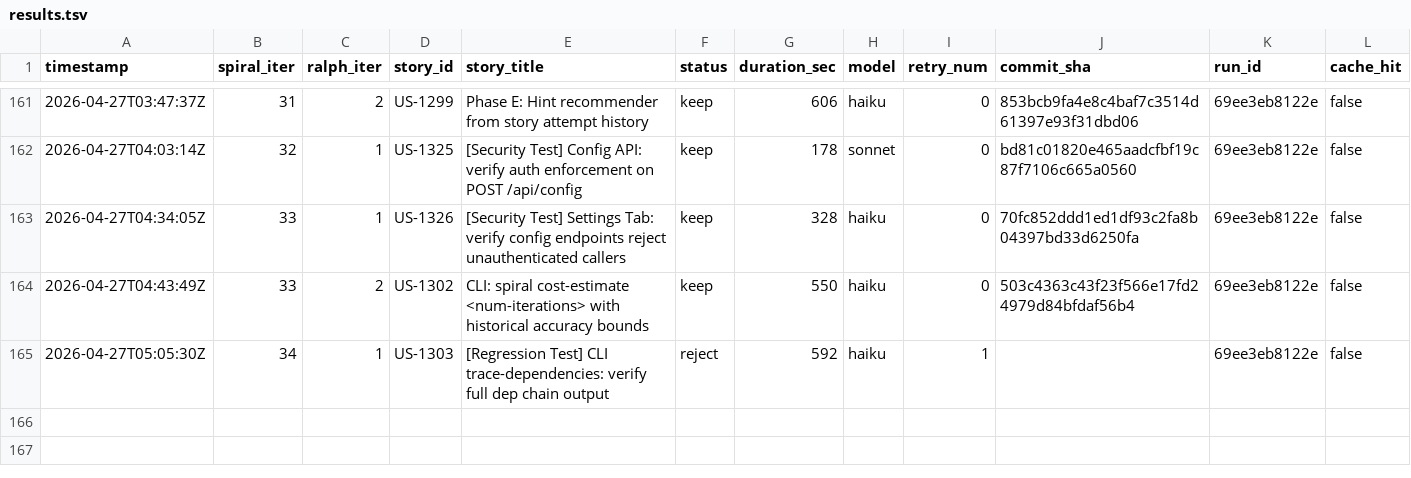
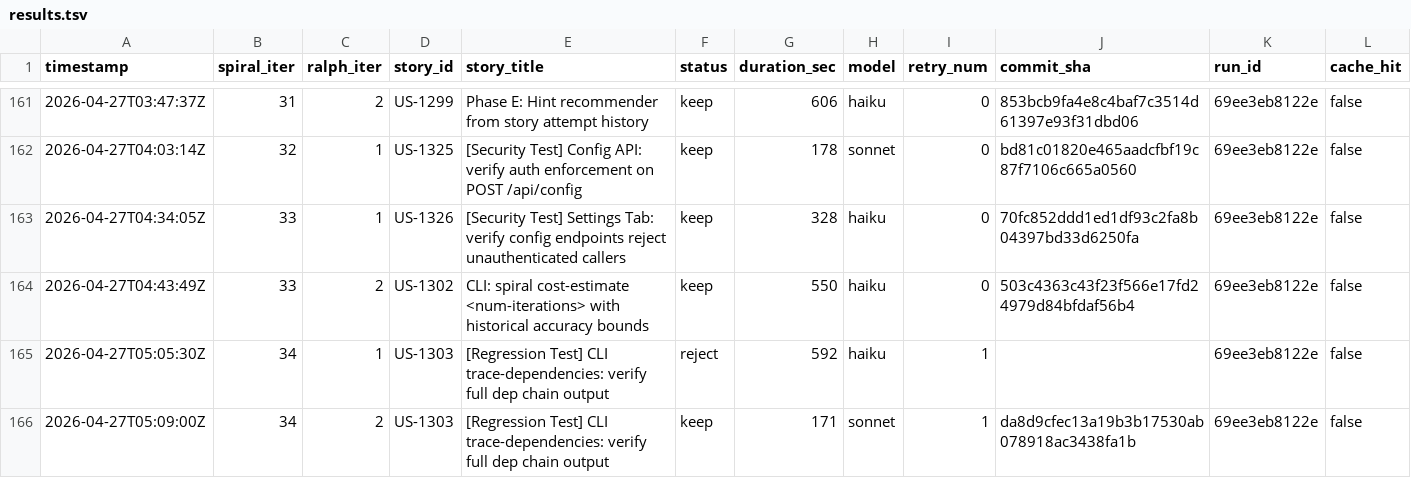
Before and after one commit to wenjyue84/spiral, a TSV file: results.tsv, drawn as a sheet; only a part is shown, gaps mark what is left out; rows hold the shown columns only; the diff names each change by its address in the sheet, - before the commit and + after, or states it on an @@ line.

```diff
--- a/results.tsv
+++ b/results.tsv
+row 166: 2026-04-27T05:09:00Z | 34 | 2 | US-1303 | [Regression Test] CLI trace-dependencies: verify full dep chain output | keep | 171 | sonnet | 1 | da8d9cfec13a19b3b17530ab078918ac3438fa1b | 69ee3eb8122e | false
```
Also changed, not shown: 7 other files.
